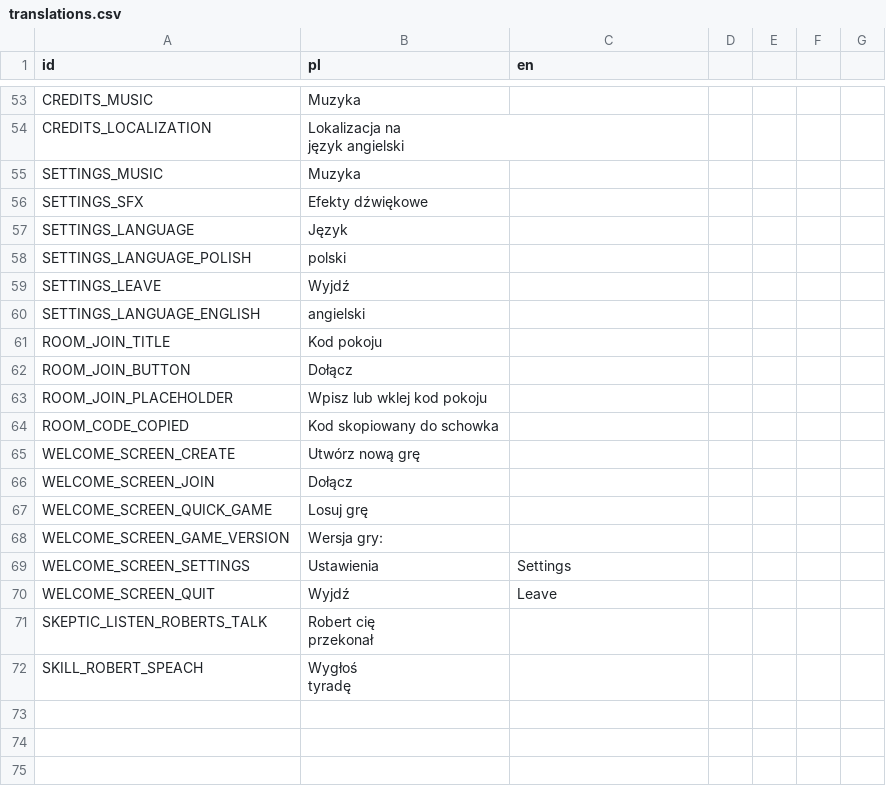
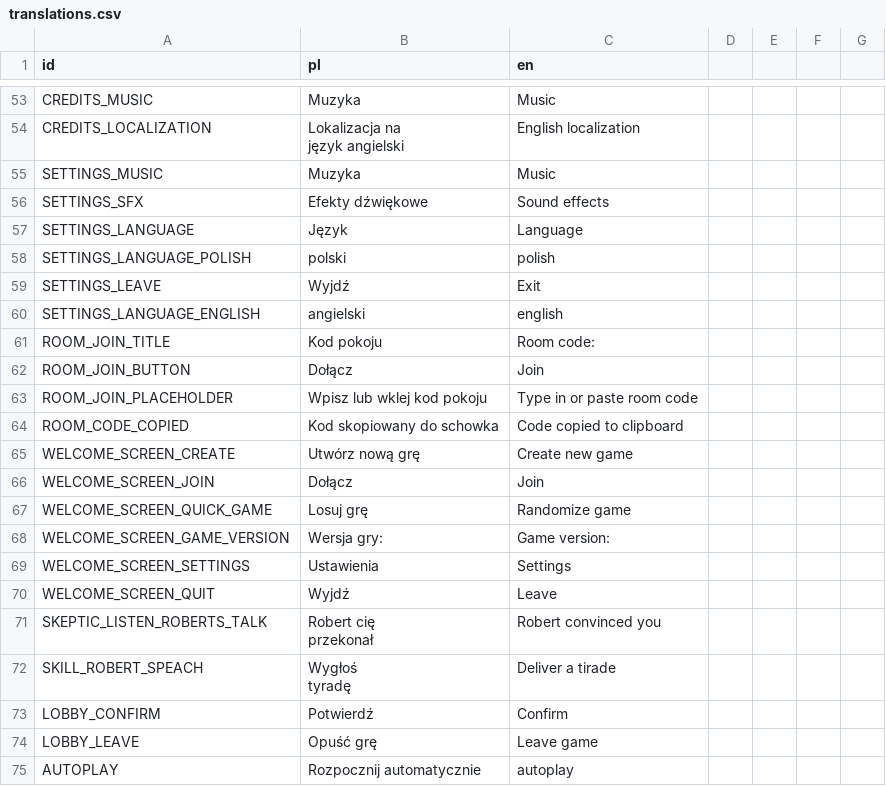
Before and after one commit to Zuthen/I-don-t-want-to-belive, a CSV file: i-(don't)-want-to-belive/translations/translations.csv, drawn as a sheet; only a part is shown, gaps mark what is left out; the diff covers the shown part only; the diff names each change by its address in the sheet, - before the commit and + after, or states it on an @@ line.

```diff
--- a/i-(don't)-want-to-belive/translations/translations.csv
+++ b/i-(don't)-want-to-belive/translations/translations.csv
-C53 (en): (empty)
+C53 (en): Music
-C54 (en): (empty)
+C54 (en): English localization
-C55 (en): (empty)
+C55 (en): Music
-C56 (en): (empty)
+C56 (en): Sound effects
-C57 (en): (empty)
+C57 (en): Language
-C58 (en): (empty)
+C58 (en): polish
-C59 (en): (empty)
+C59 (en): Exit
-C60 (en): (empty)
+C60 (en): english
-C61 (en): (empty)
+C61 (en): Room code:
-C62 (en): (empty)
+C62 (en): Join
-C63 (en): (empty)
+C63 (en): Type in or paste room code
-C64 (en): (empty)
+C64 (en): Code copied to clipboard
-C65 (en): (empty)
+C65 (en): Create new game
-C66 (en): (empty)
+C66 (en): Join
-C67 (en): (empty)
+C67 (en): Randomize game
-C68 (en): (empty)
+C68 (en): Game version:
-C71 (en): (empty)
+C71 (en): Robert convinced you
-C72 (en): (empty)
+C72 (en): Deliver a tirade
+row 73: LOBBY_CONFIRM | Potwierdź | Confirm
+row 74: LOBBY_LEAVE | Opuść grę | Leave game
+row 75: AUTOPLAY | Rozpocznij automatycznie | autoplay
```
Also changed, not shown: 29 edited cells elsewhere in this file, 4 other files.
